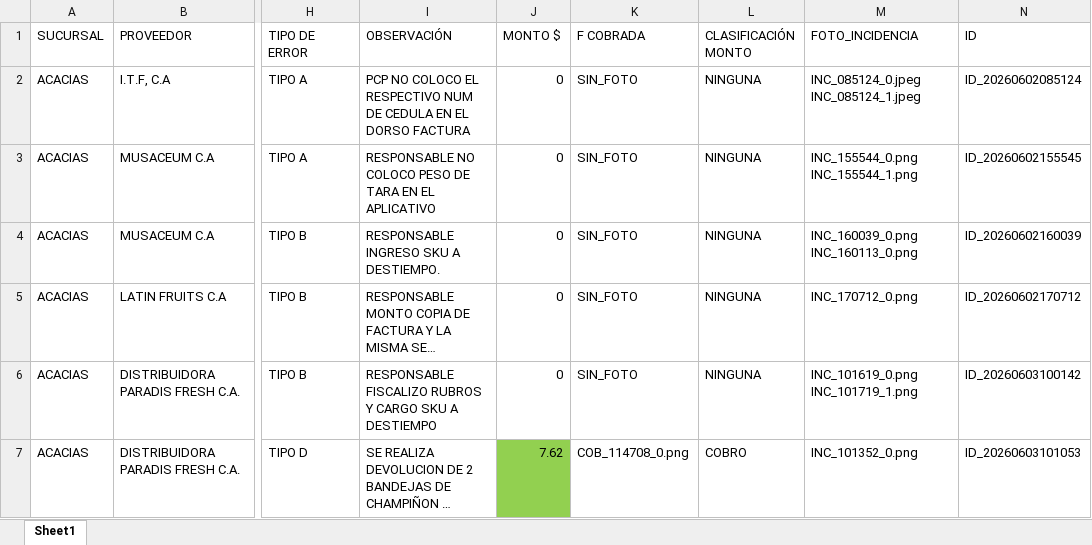
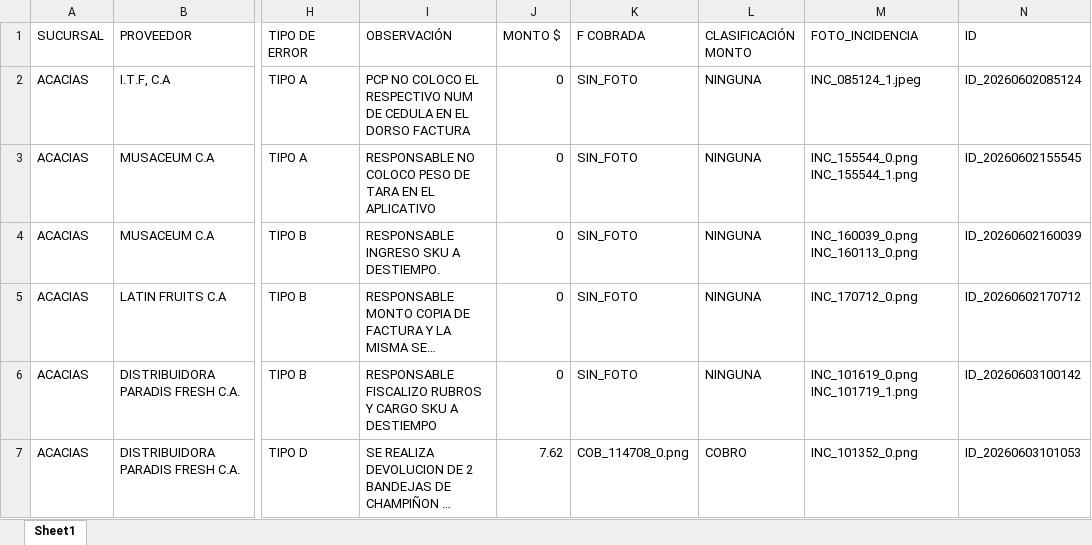
Before and after one commit to monitoreocmi/FISCALIZACION, an Excel workbook: cuadros/JUNIO/ACACIAS.xlsx, sheet Sheet1, drawn as a sheet; only a part is shown, gaps mark what is left out; long unchanged cells end in …; values as stored, in another font and other column widths than the file's, no borders; the diff names each change by its address in the sheet, - before the commit and + after, or states it on an @@ line.

```diff
--- a/cuadros/JUNIO/ACACIAS.xlsx (sheet Sheet1)
+++ b/cuadros/JUNIO/ACACIAS.xlsx (sheet Sheet1)
-M2 (FOTO_INCIDENCIA): INC_085124_0.jpeg INC_085124_1.jpeg
+M2 (FOTO_INCIDENCIA): INC_085124_1.jpeg
-J7 fill: #92D050
+J7 fill: none
```
Also changed, not shown: 54 other files.
